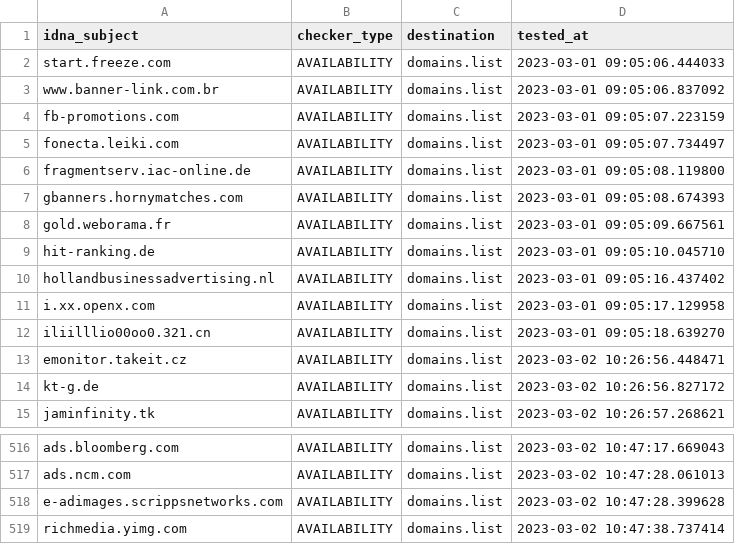
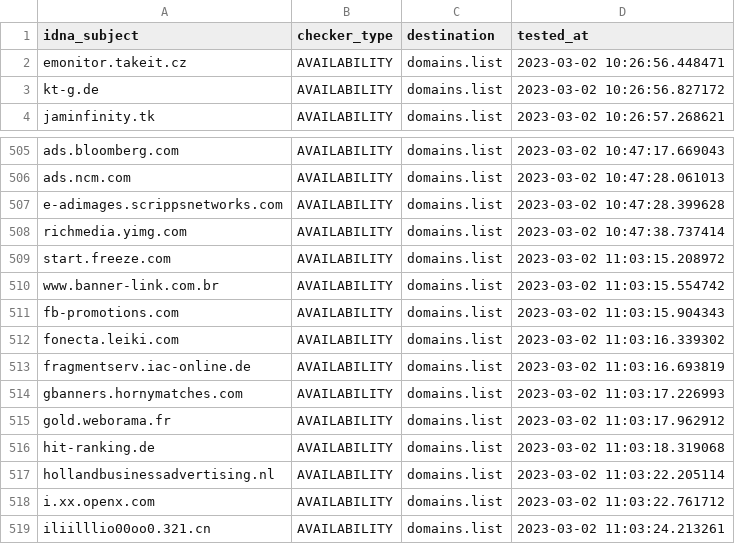
Before and after one commit to Ultimate-Hosts-Blacklist/Ads_Disconnect.me, a CSV file: .pyfunceble/inactive.csv, drawn as a sheet; only a part is shown, gaps mark what is left out; removed rows and columns are numbered as before the commit, all else as after; the diff names each change by its address in the sheet, - before the commit and + after, or states it on an @@ line.

```diff
--- a/.pyfunceble/inactive.csv
+++ b/.pyfunceble/inactive.csv
-row 2: start.freeze.com | AVAILABILITY | domains.list | 2023-03-01 09:05:06.444033
-row 3: www.banner-link.com.br | AVAILABILITY | domains.list | 2023-03-01 09:05:06.837092
-row 4: fb-promotions.com | AVAILABILITY | domains.list | 2023-03-01 09:05:07.223159
-row 5: fonecta.leiki.com | AVAILABILITY | domains.list | 2023-03-01 09:05:07.734497
-row 6: fragmentserv.iac-online.de | AVAILABILITY | domains.list | 2023-03-01 09:05:08.119800
-row 7: gbanners.hornymatches.com | AVAILABILITY | domains.list | 2023-03-01 09:05:08.674393
-row 8: gold.weborama.fr | AVAILABILITY | domains.list | 2023-03-01 09:05:09.667561
-row 9: hit-ranking.de | AVAILABILITY | domains.list | 2023-03-01 09:05:10.045710
-row 10: hollandbusinessadvertising.nl | AVAILABILITY | domains.list | 2023-03-01 09:05:16.437402
-row 11: i.xx.openx.com | AVAILABILITY | domains.list | 2023-03-01 09:05:17.129958
-row 12: iliilllio00oo0.321.cn | AVAILABILITY | domains.list | 2023-03-01 09:05:18.639270
+row 509: start.freeze.com | AVAILABILITY | domains.list | 2023-03-02 11:03:15.208972
+row 510: www.banner-link.com.br | AVAILABILITY | domains.list | 2023-03-02 11:03:15.554742
+row 511: fb-promotions.com | AVAILABILITY | domains.list | 2023-03-02 11:03:15.904343
+row 512: fonecta.leiki.com | AVAILABILITY | domains.list | 2023-03-02 11:03:16.339302
+row 513: fragmentserv.iac-online.de | AVAILABILITY | domains.list | 2023-03-02 11:03:16.693819
+row 514: gbanners.hornymatches.com | AVAILABILITY | domains.list | 2023-03-02 11:03:17.226993
+row 515: gold.weborama.fr | AVAILABILITY | domains.list | 2023-03-02 11:03:17.962912
+row 516: hit-ranking.de | AVAILABILITY | domains.list | 2023-03-02 11:03:18.319068
+row 517: hollandbusinessadvertising.nl | AVAILABILITY | domains.list | 2023-03-02 11:03:22.205114
+row 518: i.xx.openx.com | AVAILABILITY | domains.list | 2023-03-02 11:03:22.761712
+row 519: iliilllio00oo0.321.cn | AVAILABILITY | domains.list | 2023-03-02 11:03:24.213261
```
Also changed, not shown: 12 other files.
